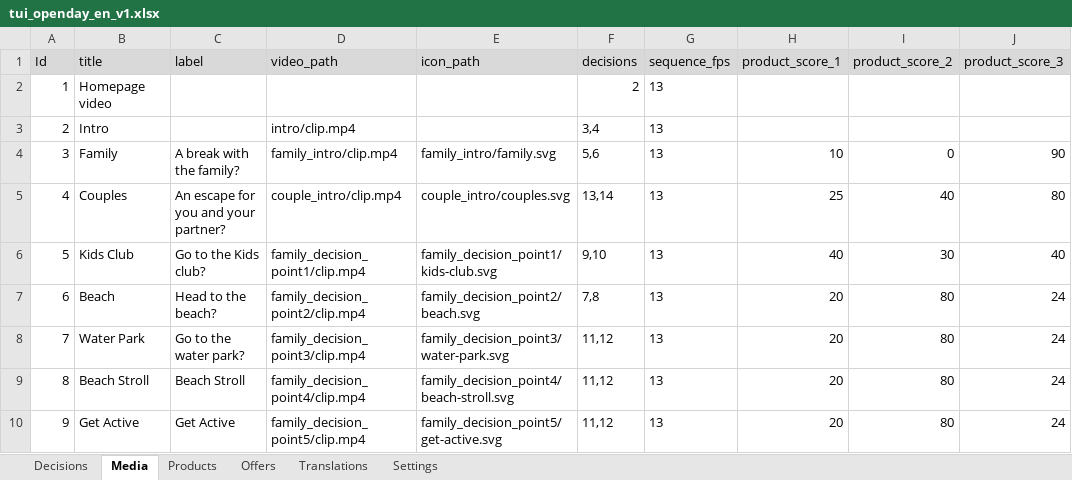
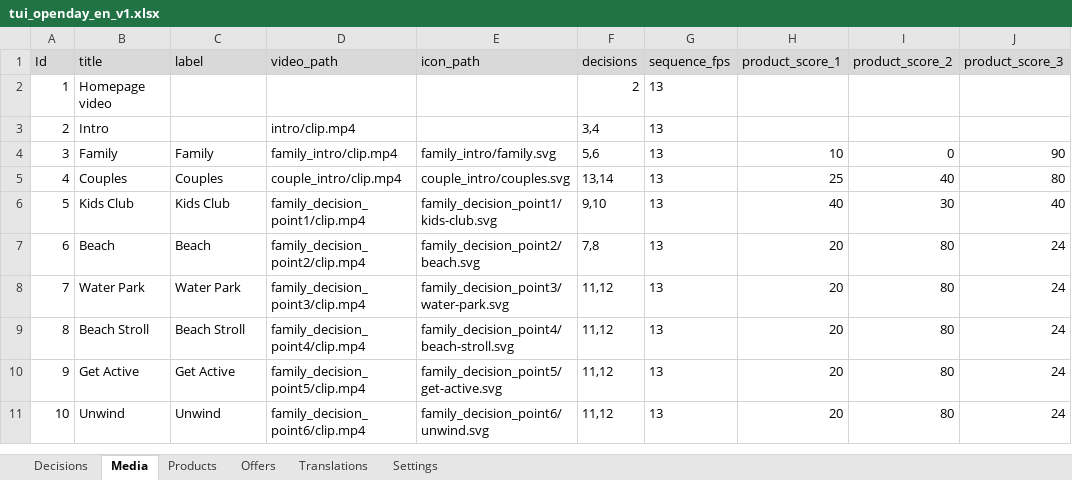
Before and after one commit to volcano-a-ponomarenko/ifilm-dev, an Excel workbook: production/en/tui_openday_en_v1.xlsx, sheet Media, drawn as a sheet; only a part is shown; the shorter side is filled out with more unchanged rows; values as stored, in another font and other column widths than the file's, no borders; the diff names each change by its address in the sheet, - before the commit and + after, or states it on an @@ line.

```diff
--- a/production/en/tui_openday_en_v1.xlsx (sheet Media)
+++ b/production/en/tui_openday_en_v1.xlsx (sheet Media)
-C4 (label): A break with the family?
+C4 (label): Family
-C5 (label): An escape for you and your partner?
+C5 (label): Couples
-C6 (label): Go to the Kids club?
+C6 (label): Kids Club
-C7 (label): Head to the beach?
+C7 (label): Beach
-C8 (label): Go to the water park?
+C8 (label): Water Park
```
Also changed, not shown: 1 other file.
